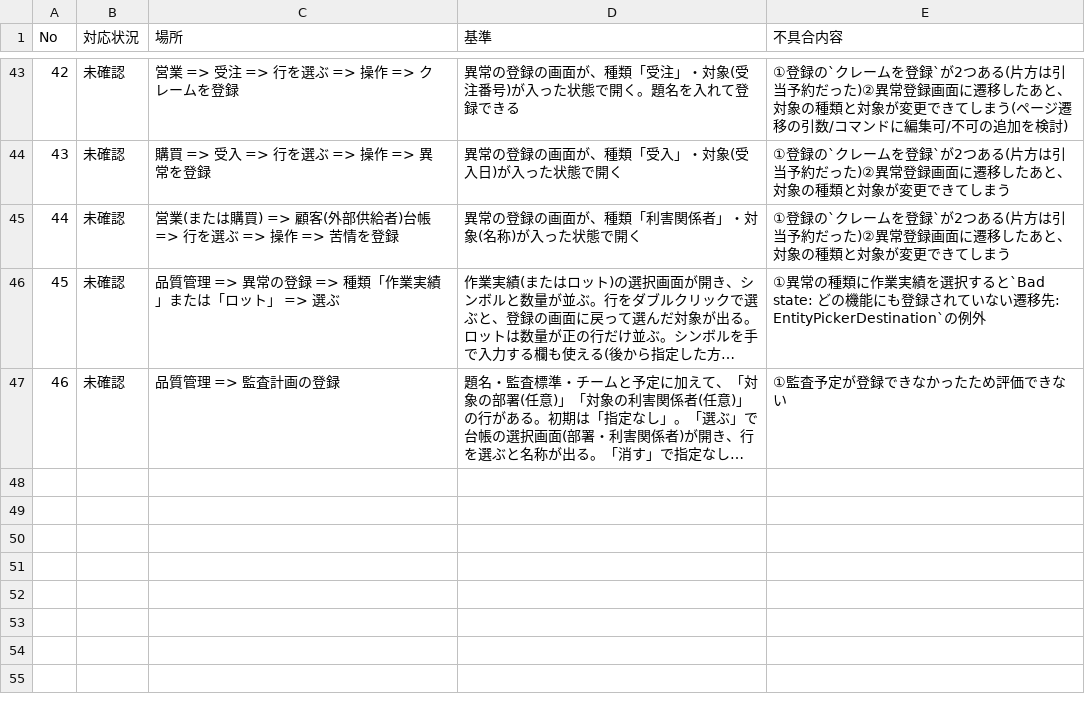
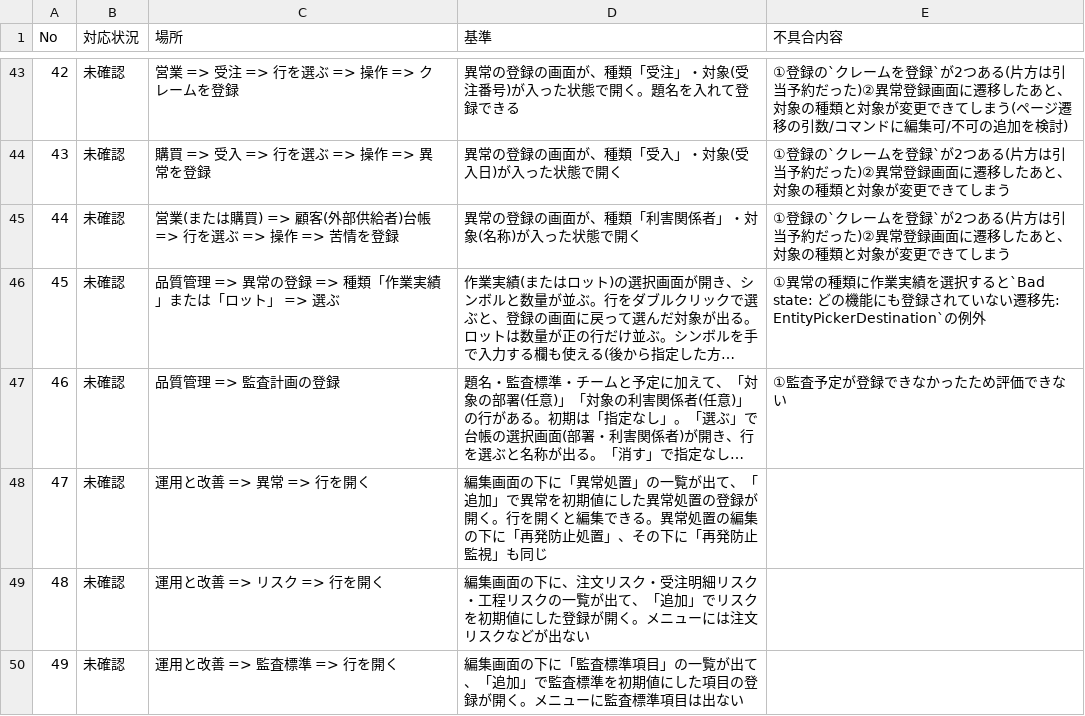
Before and after one commit to okpnet/flutter-pms, a CSV file: issue/app_checks.csv, drawn as a sheet; only a part is shown, gaps mark what is left out; long unchanged cells end in …; the diff names each change by its address in the sheet, - before the commit and + after, or states it on an @@ line.

```diff
--- a/issue/app_checks.csv
+++ b/issue/app_checks.csv
+row 48: 47 | 未確認 | 運用と改善 => 異常 => 行を開く | 編集画面の下に「異常処置」の一覧が出て、「追加」で異常を初期値にした異常処置の登録が開く。行を開くと編集できる。異常処置の編集の下に「再発防止処置」、その下に「再発防止監視」も同じ
+row 49: 48 | 未確認 | 運用と改善 => リスク => 行を開く | 編集画面の下に、注文リスク・受注明細リスク・工程リスクの一覧が出て、「追加」でリスクを初期値にした登録が開く。メニューには注文リスクなどが出ない
+row 50: 49 | 未確認 | 運用と改善 => 監査標準 => 行を開く | 編集画面の下に「監査標準項目」の一覧が出て、「追加」で監査標準を初期値にした項目の登録が開く。メニューに監査標準項目は出ない
```
Also changed, not shown: 19 other files.
